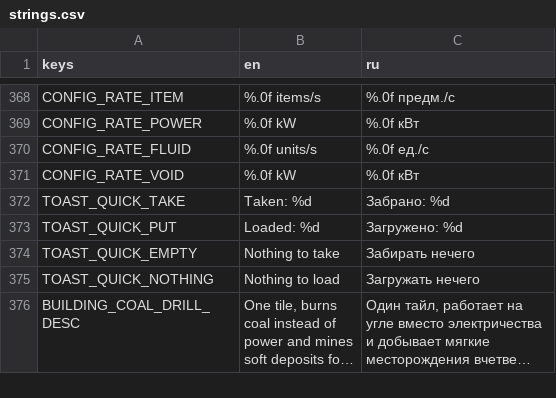
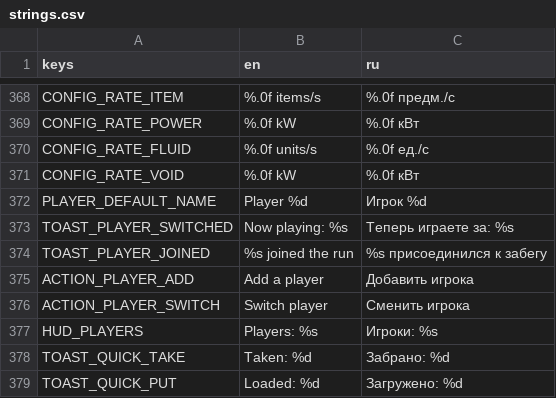
Before and after one commit to AristoCraft-42/WarpFactor, a CSV file: i18n/strings.csv, drawn as a sheet; only a part is shown, gaps mark what is left out; the shorter side is filled out with more unchanged rows; long unchanged cells end in ….

```diff
--- a/i18n/strings.csv
+++ b/i18n/strings.csv
@@ -371,2 +371,8 @@ CONFIG_RATE_FLUID,%.0f units/s,%.0f ед./с
 CONFIG_RATE_VOID,%.0f kW,%.0f кВт
+PLAYER_DEFAULT_NAME,Player %d,Игрок %d
+TOAST_PLAYER_SWITCHED,Now playing: %s,Теперь играете за: %s
+TOAST_PLAYER_JOINED,%s joined the run,%s присоединился к забегу
+ACTION_PLAYER_ADD,Add a player,Добавить игрока
+ACTION_PLAYER_SWITCH,Switch player,Сменить игрока
+HUD_PLAYERS,Players: %s,Игроки: %s
 TOAST_QUICK_TAKE,Taken: %d,Забрано: %d
```
Also changed, not shown: 35 other files.
